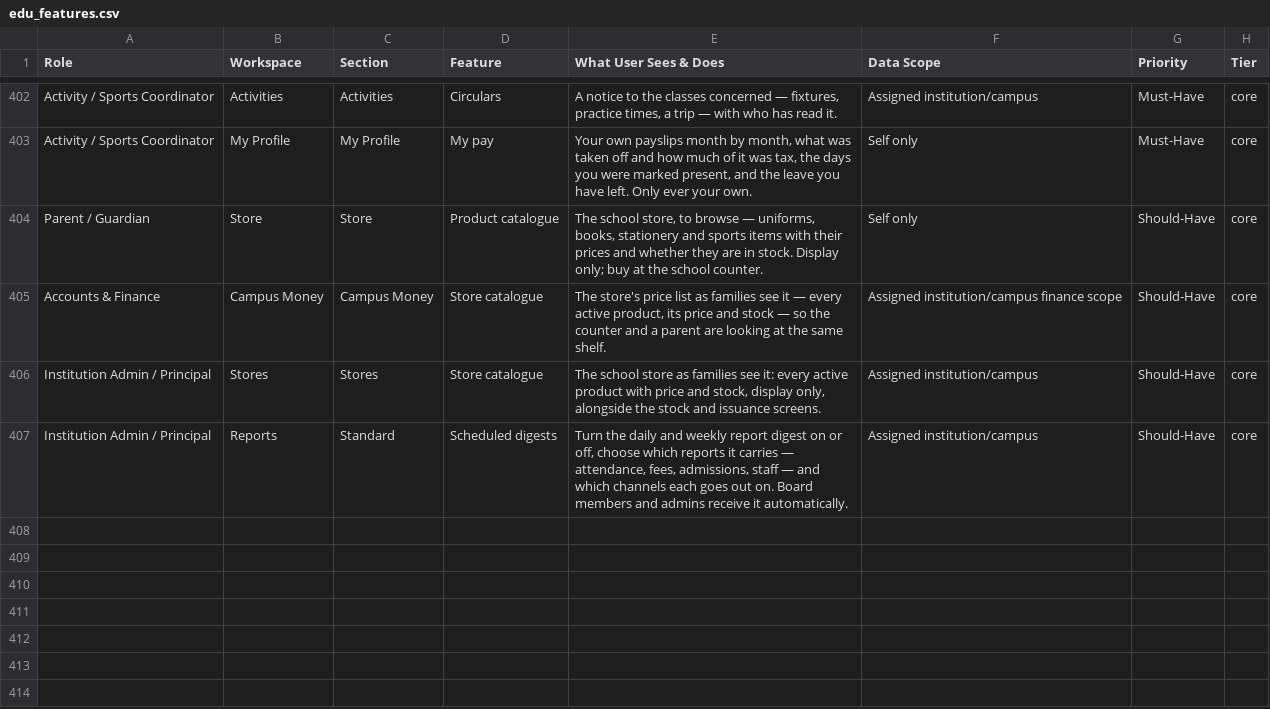
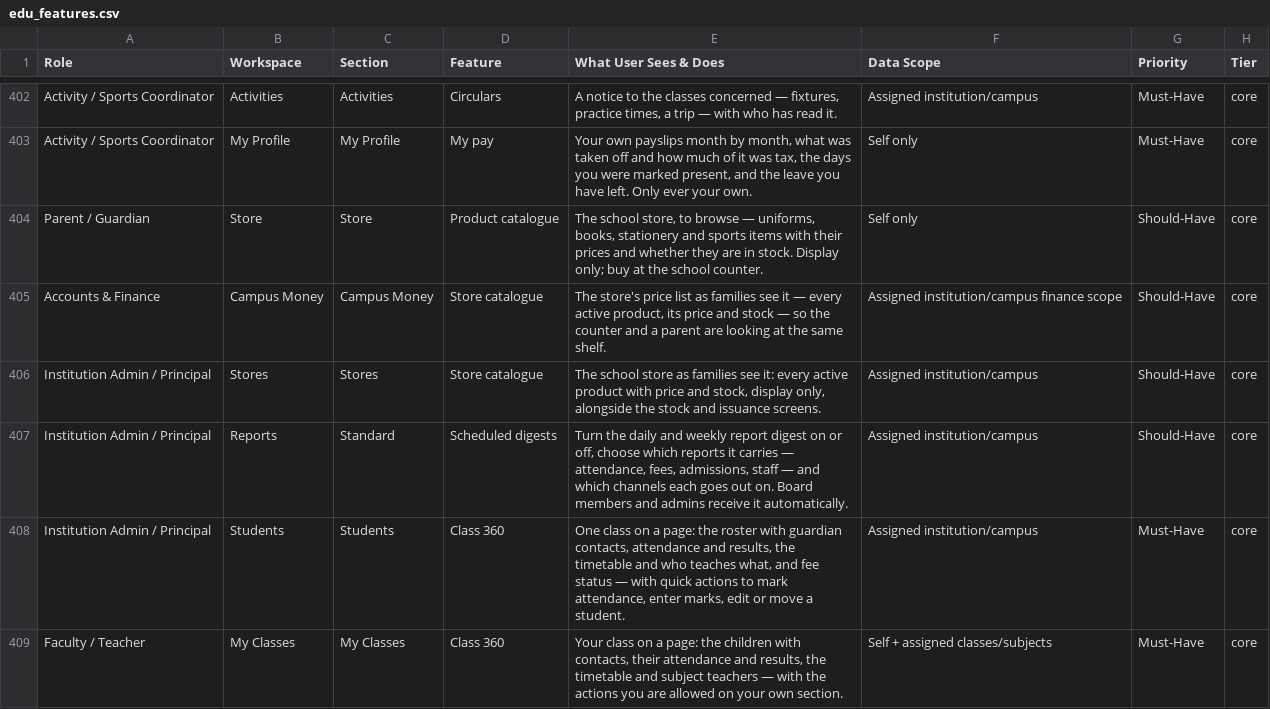
Before and after one commit to infovivencia2026-debug/temp_sch_erp-, a CSV file: docs/edu_features.csv, drawn as a sheet; only a part is shown, gaps mark what is left out.

```diff
--- a/docs/edu_features.csv
+++ b/docs/edu_features.csv
@@ -407 +407,3 @@ Institution Admin / Principal,Stores,Stores,Store catalogue,"The school store as
 Institution Admin / Principal,Reports,Standard,Scheduled digests,"Turn the daily and weekly report digest on or off, choose which reports it carries — attendance, fees, admissions, staff — and which channels each goes out on. Board members and admins receive it automatically.",Assigned institution/campus,Should-Have,core
+Institution Admin / Principal,Students,Students,Class 360,"One class on a page: the roster with guardian contacts, attendance and results, the timetable and who teaches what, and fee status — with quick actions to mark attendance, enter marks, edit or move a student.",Assigned institution/campus,Must-Have,core
+Faculty / Teacher,My Classes,My Classes,Class 360,"Your class on a page: the children with contacts, their attendance and results, the timetable and subject teachers — with the actions you are allowed on your own section.",Self + assigned classes/subjects,Must-Have,core
```
Also changed, not shown: 12 other files.
